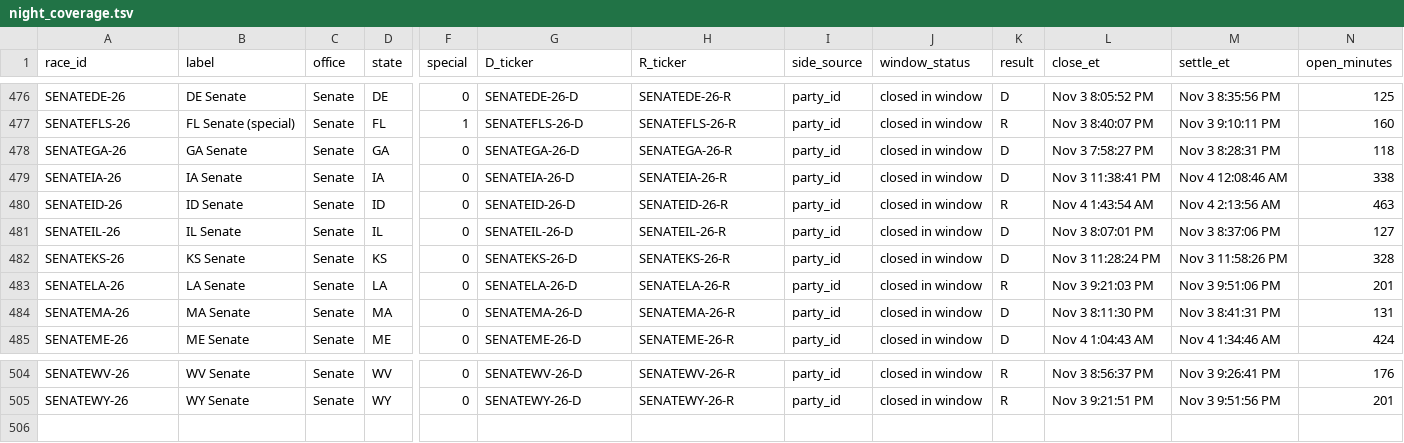
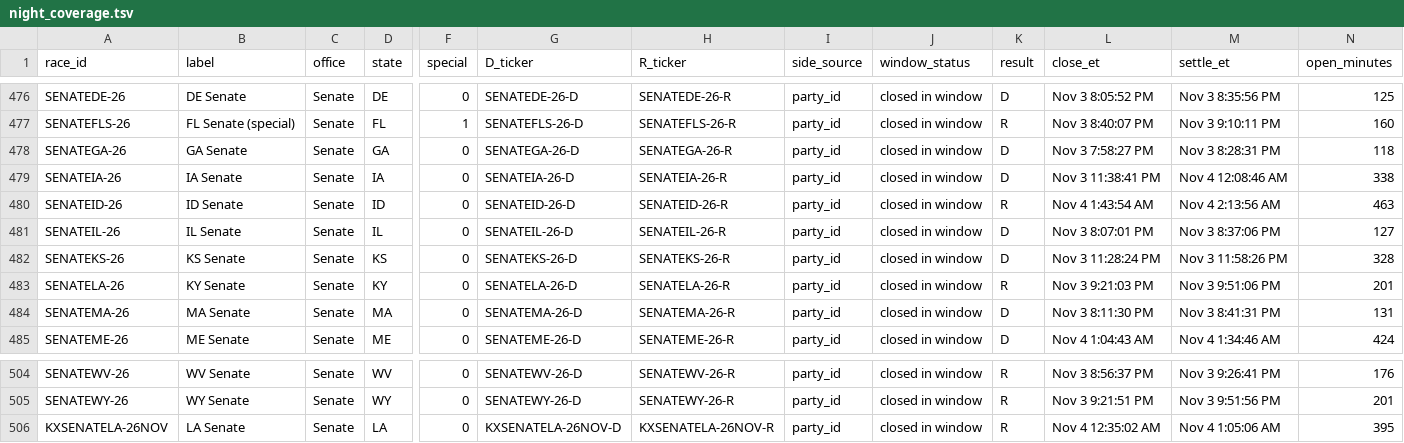
Before and after one commit to discostrangler/midterm-watchfloor, a TSV file: crosswalk/night_coverage.tsv, drawn as a sheet; only a part is shown, gaps mark what is left out; rows hold the shown columns only; the diff names each change by its address in the sheet, - before the commit and + after, or states it on an @@ line.

```diff
--- a/crosswalk/night_coverage.tsv
+++ b/crosswalk/night_coverage.tsv
-B483 (label): LA Senate
+B483 (label): KY Senate
-D483 (state): LA
+D483 (state): KY
+row 506: KXSENATELA-26NOV | LA Senate | Senate | LA | 0 | KXSENATELA-26NOV-D | KXSENATELA-26NOV-R | party_id | closed in window | R | Nov 4 12:35:02 AM | Nov 4 1:05:06 AM | 395
```
Also changed, not shown: crosswalk/race_contracts.tsv, crosswalk/race_crosswalk.tsv, 19 other files.
